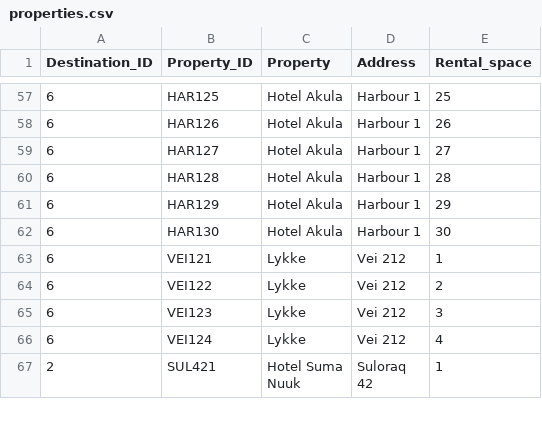
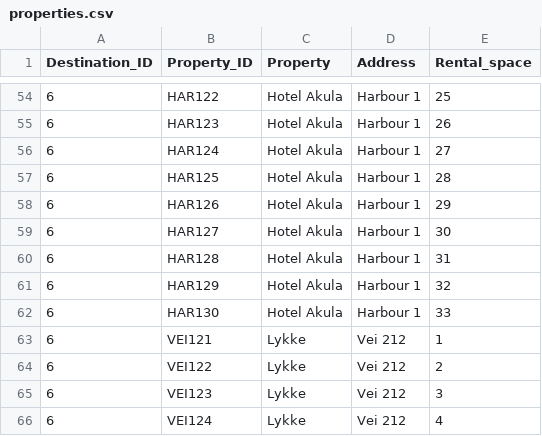
Before and after one commit to lilli31/Verklegt1, a CSV file: data_files/properties.csv, drawn as a sheet; only a part is shown, gaps mark what is left out; the shorter side is filled out with more unchanged rows; the diff covers the shown part only.

```diff
--- a/data_files/properties.csv
+++ b/data_files/properties.csv
@@ -57,7 +54,10 @@ Destination_ID,Property_ID,Property,Address,Rental_space
-6,HAR125,Hotel Akula,Harbour 1,25
-6,HAR126,Hotel Akula,Harbour 1,26
-6,HAR127,Hotel Akula,Harbour 1,27
-6,HAR128,Hotel Akula,Harbour 1,28
-6,HAR129,Hotel Akula,Harbour 1,29
-6,HAR130,Hotel Akula,Harbour 1,30
+6,HAR122,Hotel Akula,Harbour 1,25
+6,HAR123,Hotel Akula,Harbour 1,26
+6,HAR124,Hotel Akula,Harbour 1,27
+6,HAR125,Hotel Akula,Harbour 1,28
+6,HAR126,Hotel Akula,Harbour 1,29
+6,HAR127,Hotel Akula,Harbour 1,30
+6,HAR128,Hotel Akula,Harbour 1,31
+6,HAR129,Hotel Akula,Harbour 1,32
+6,HAR130,Hotel Akula,Harbour 1,33
 6,VEI121,Lykke,Vei 212,1
```
Also changed, not shown: 3 removed rows and 24 edited cells elsewhere in this file, 1 other file.
